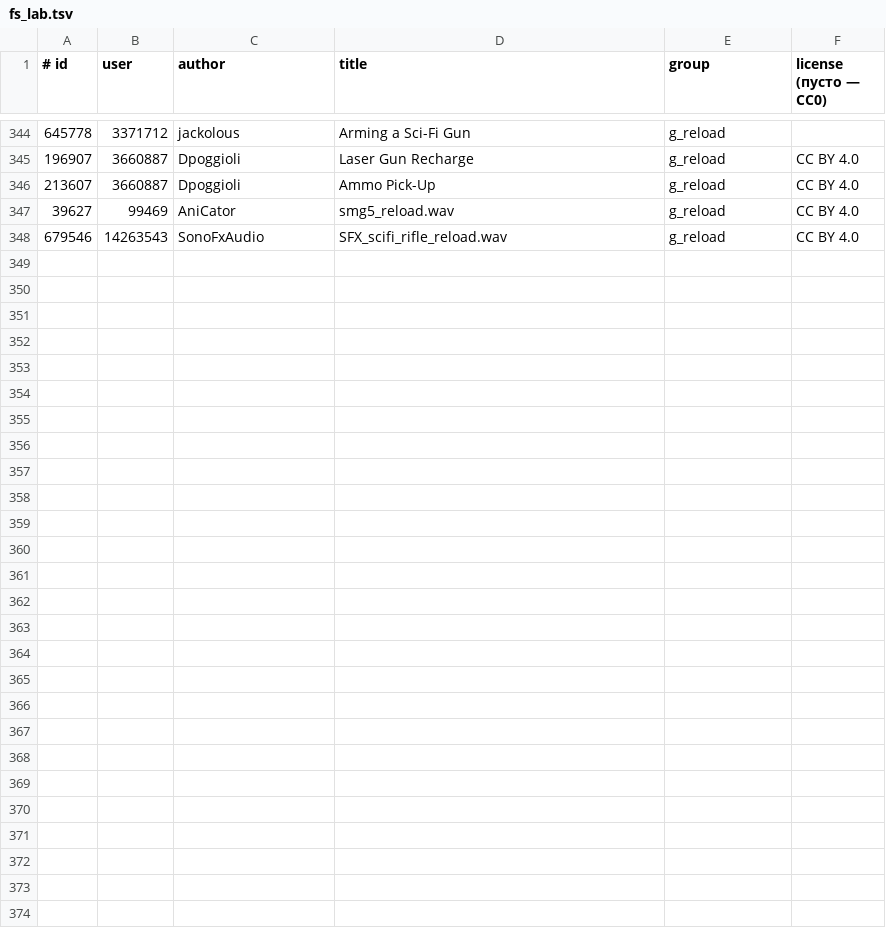
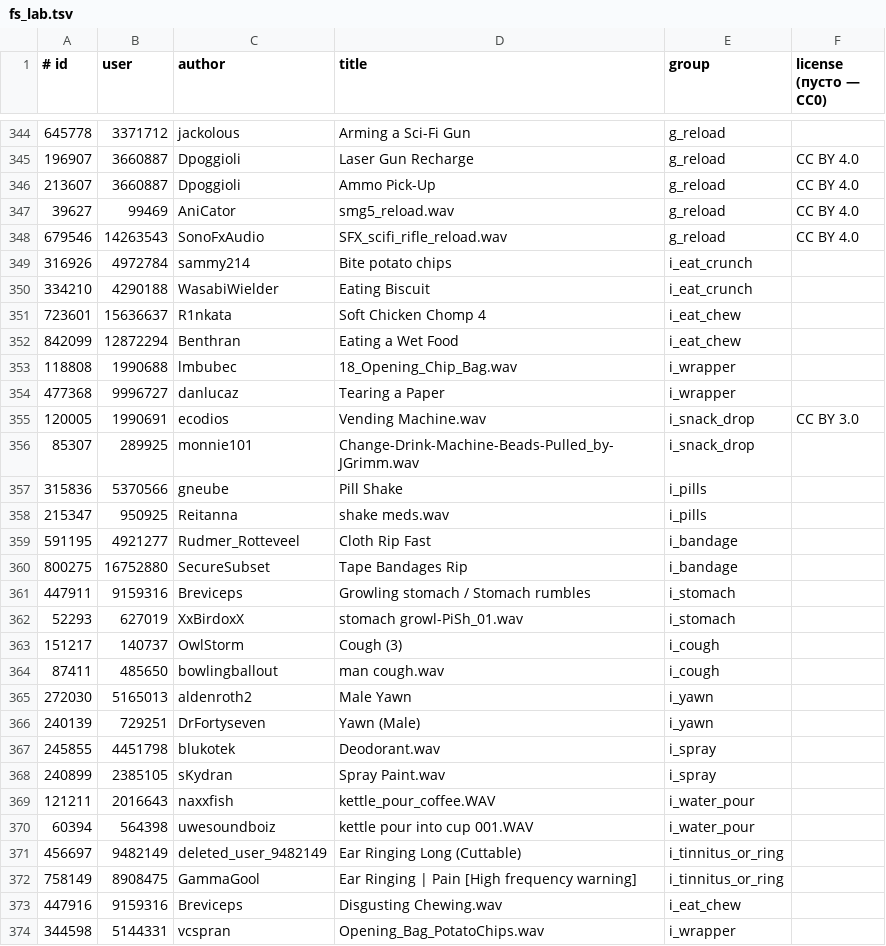
Before and after one commit to nikhaver2026-source/https-ivan-petrov.github.io-grani-mirov-, a TSV file: tools/sfx-fetch/fs_lab.tsv, drawn as a sheet; only a part is shown, gaps mark what is left out; the diff names each change by its address in the sheet, - before the commit and + after, or states it on an @@ line.

```diff
--- a/tools/sfx-fetch/fs_lab.tsv
+++ b/tools/sfx-fetch/fs_lab.tsv
+row 349: 316926 | 4972784 | sammy214 | Bite potato chips | i_eat_crunch
+row 350: 334210 | 4290188 | WasabiWielder | Eating Biscuit | i_eat_crunch
+row 351: 723601 | 15636637 | R1nkata | Soft Chicken Chomp 4 | i_eat_chew
+row 352: 842099 | 12872294 | Benthran | Eating a Wet Food | i_eat_chew
+row 353: 118808 | 1990688 | lmbubec | 18_Opening_Chip_Bag.wav | i_wrapper
+row 354: 477368 | 9996727 | danlucaz | Tearing a Paper | i_wrapper
+row 355: 120005 | 1990691 | ecodios | Vending Machine.wav | i_snack_drop | CC BY 3.0
+row 356: 85307 | 289925 | monnie101 | Change-Drink-Machine-Beads-Pulled_by-JGrimm.wav | i_snack_drop
+row 357: 315836 | 5370566 | gneube | Pill Shake | i_pills
+row 358: 215347 | 950925 | Reitanna | shake meds.wav | i_pills
+row 359: 591195 | 4921277 | Rudmer_Rotteveel | Cloth Rip Fast | i_bandage
+row 360: 800275 | 16752880 | SecureSubset | Tape Bandages Rip | i_bandage
+row 361: 447911 | 9159316 | Breviceps | Growling stomach / Stomach rumbles | i_stomach
+row 362: 52293 | 627019 | XxBirdoxX | stomach growl-PiSh_01.wav | i_stomach
+row 363: 151217 | 140737 | OwlStorm | Cough (3) | i_cough
+row 364: 87411 | 485650 | bowlingballout | man cough.wav | i_cough
+row 365: 272030 | 5165013 | aldenroth2 | Male Yawn | i_yawn
+row 366: 240139 | 729251 | DrFortyseven | Yawn (Male) | i_yawn
+row 367: 245855 | 4451798 | blukotek | Deodorant.wav | i_spray
+row 368: 240899 | 2385105 | sKydran | Spray Paint.wav | i_spray
+row 369: 121211 | 2016643 | naxxfish | kettle_pour_coffee.WAV | i_water_pour
+row 370: 60394 | 564398 | uwesoundboiz | kettle pour into cup 001.WAV | i_water_pour
+row 371: 456697 | 9482149 | deleted_user_9482149 | Ear Ringing Long (Cuttable) | i_tinnitus_or_ring
+row 372: 758149 | 8908475 | GammaGool | Ear Ringing | Pain [High frequency warning] | i_tinnitus_or_ring
+row 373: 447916 | 9159316 | Breviceps | Disgusting Chewing.wav | i_eat_chew
+row 374: 344598 | 5144331 | vcspran | Opening_Bag_PotatoChips.wav | i_wrapper
```
Also changed, not shown: 1 other file.
